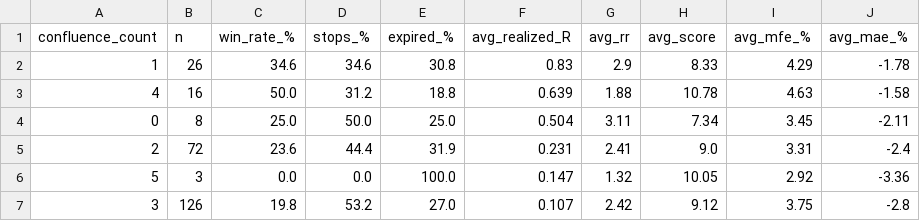
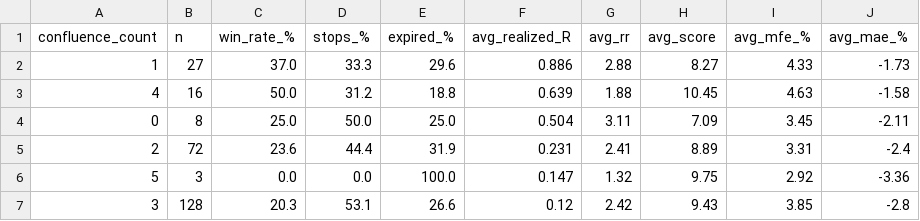
Before and after one commit to ronaldfj/nyse_price_alerts, a CSV file: backtest_output/bt_por_confluence.csv, drawn as a sheet.

```diff
--- a/backtest_output/bt_por_confluence.csv
+++ b/backtest_output/bt_por_confluence.csv
@@ -1,7 +1,7 @@
 confluence_count,n,win_rate_%,stops_%,expired_%,avg_realized_R,avg_rr,avg_score,avg_mfe_%,avg_mae_%
-1,26,34.6,34.6,30.8,0.83,2.9,8.33,4.29,-1.78
-4,16,50.0,31.2,18.8,0.639,1.88,10.78,4.63,-1.58
-0,8,25.0,50.0,25.0,0.504,3.11,7.34,3.45,-2.11
-2,72,23.6,44.4,31.9,0.231,2.41,9.0,3.31,-2.4
-5,3,0.0,0.0,100.0,0.147,1.32,10.05,2.92,-3.36
-3,126,19.8,53.2,27.0,0.107,2.42,9.12,3.75,-2.8
+1,27,37.0,33.3,29.6,0.886,2.88,8.27,4.33,-1.73
+4,16,50.0,31.2,18.8,0.639,1.88,10.45,4.63,-1.58
+0,8,25.0,50.0,25.0,0.504,3.11,7.09,3.45,-2.11
+2,72,23.6,44.4,31.9,0.231,2.41,8.89,3.31,-2.4
+5,3,0.0,0.0,100.0,0.147,1.32,9.75,2.92,-3.36
+3,128,20.3,53.1,26.6,0.12,2.42,9.43,3.85,-2.8
```
Also changed, not shown: backtest_output/backtest_trades.csv, backtest_output/bt_por_ano.csv, 8 other files.
